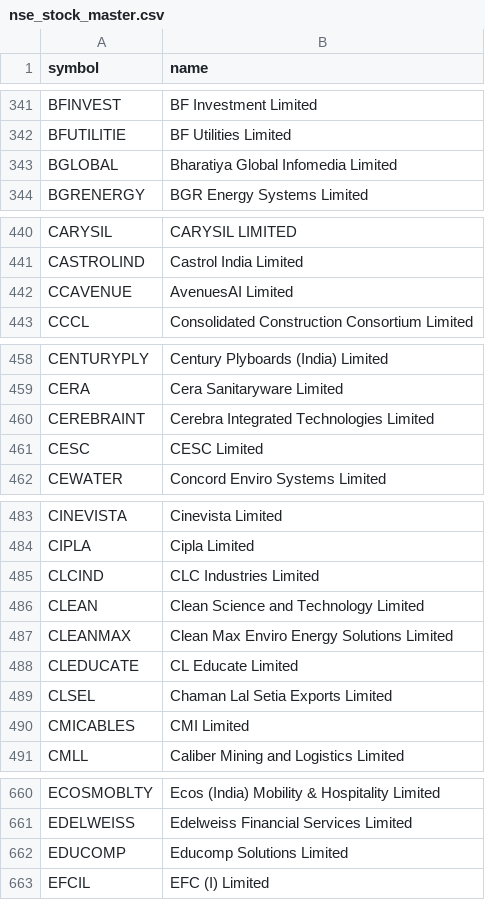
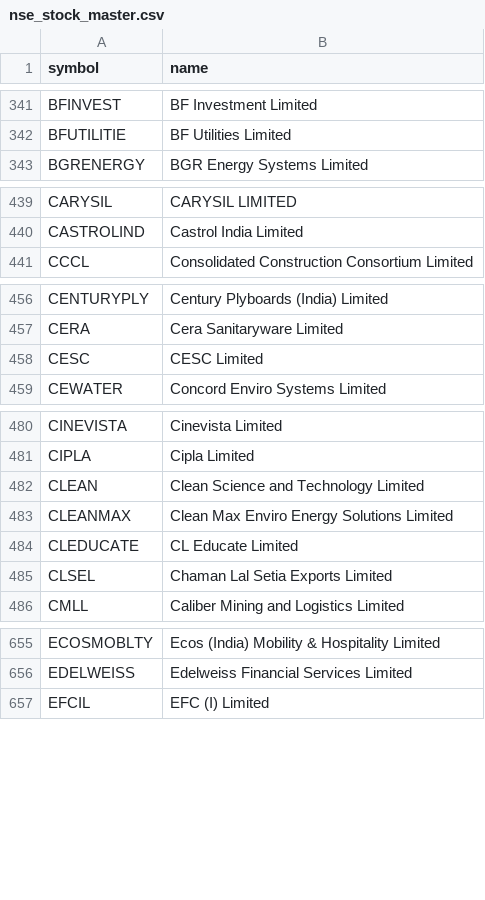
Before and after one commit to shaikmoideen/share-market, a CSV file: data/nse_stock_master.csv, drawn as a sheet; only a part is shown, gaps mark what is left out; the diff covers the shown part only.

```diff
--- a/data/nse_stock_master.csv
+++ b/data/nse_stock_master.csv
@@ -342,3 +342,2 @@ BFINVEST,BF Investment Limited
 BFUTILITIE,BF Utilities Limited
-BGLOBAL,Bharatiya Global Infomedia Limited
 BGRENERGY,BGR Energy Systems Limited
@@ -441,3 +440,2 @@ CARYSIL,CARYSIL LIMITED
 CASTROLIND,Castrol India Limited
-CCAVENUE,AvenuesAI Limited
 CCCL,Consolidated Construction Consortium Limited
@@ -459,3 +457,2 @@ CENTURYPLY,Century Plyboards (India) Limited
 CERA,Cera Sanitaryware Limited
-CEREBRAINT,Cerebra Integrated Technologies Limited
 CESC,CESC Limited
@@ -484,3 +481,2 @@ CINEVISTA,Cinevista Limited
 CIPLA,Cipla Limited
-CLCIND,CLC Industries Limited
 CLEAN,Clean Science and Technology Limited
@@ -489,3 +485,2 @@ CLEDUCATE,CL Educate Limited
 CLSEL,Chaman Lal Setia Exports Limited
-CMICABLES,CMI Limited
 CMLL,Caliber Mining and Logistics Limited
@@ -661,3 +656,2 @@ ECOSMOBLTY,Ecos (India) Mobility & Hospitality Limited
 EDELWEISS,Edelweiss Financial Services Limited
-EDUCOMP,Educomp Solutions Limited
 EFCIL,EFC (I) Limited
```
Also changed, not shown: 8 removed rows elsewhere in this file, 4 other files.
